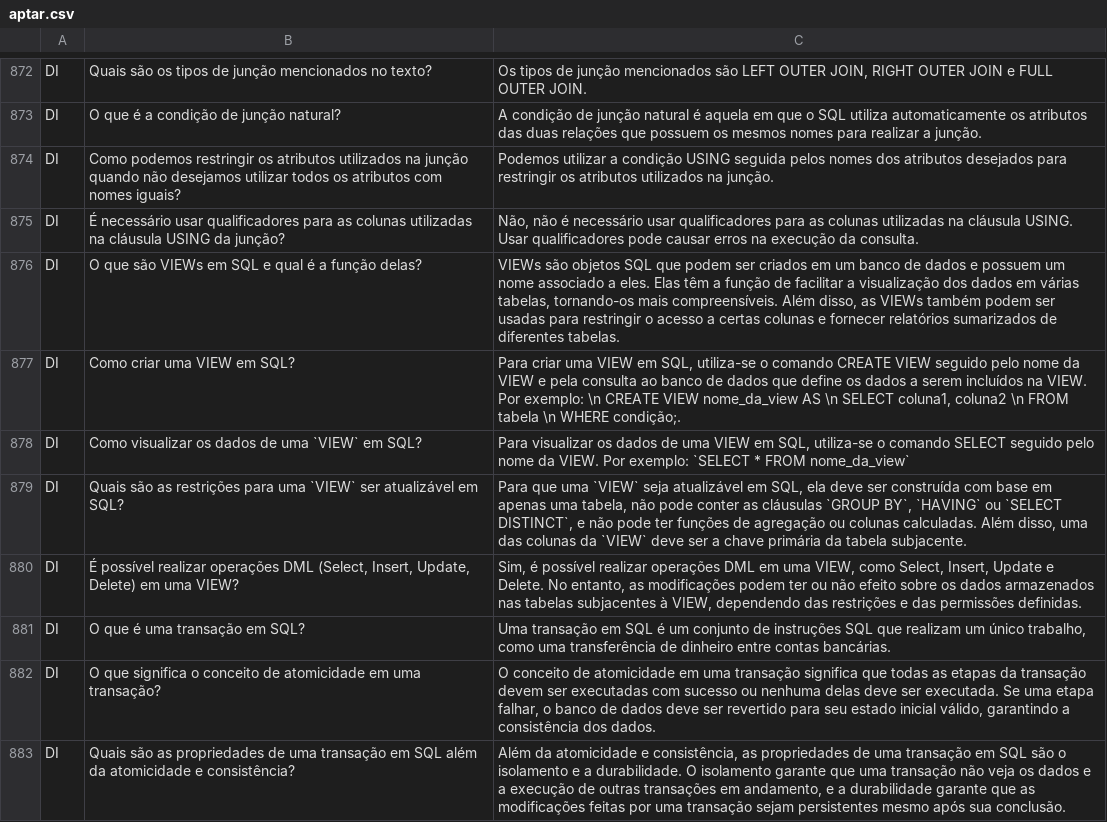
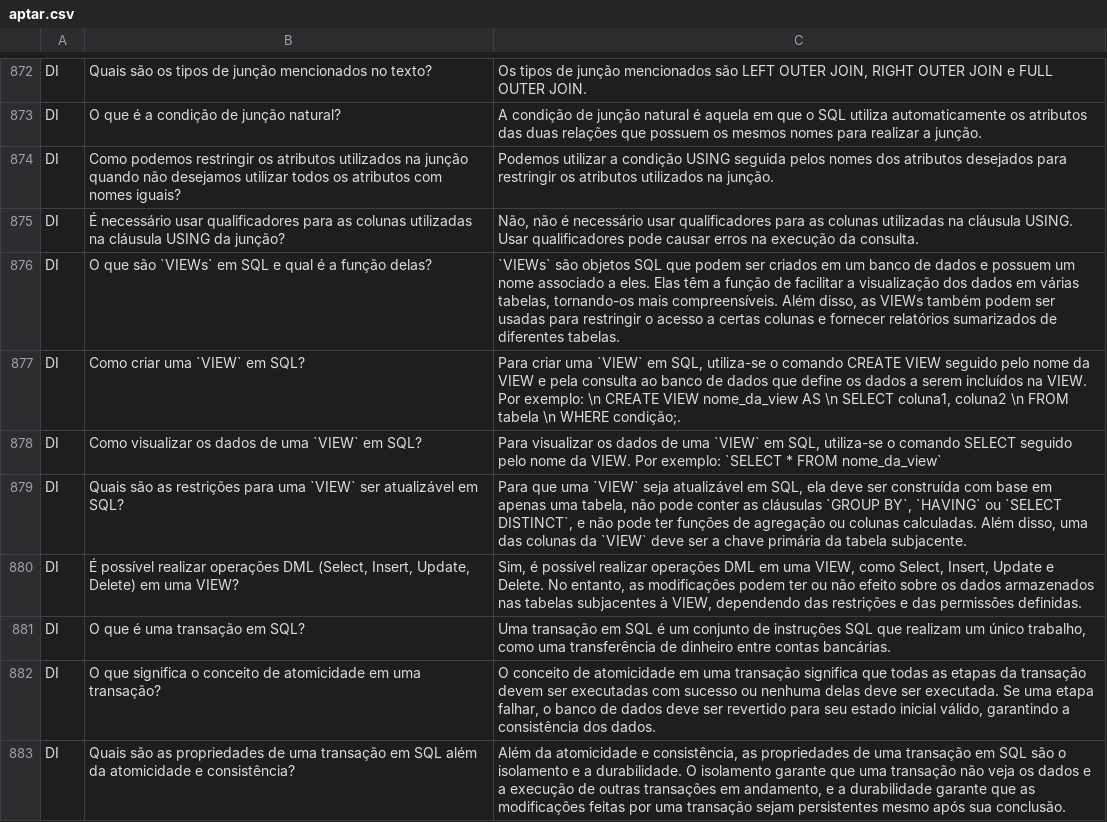
Before and after one commit to pointel-com-br/www.pointel, a CSV file: public/picard/aptar.csv, drawn as a sheet; only a part is shown, gaps mark what is left out.

Commit message:
updates

```diff
--- a/public/picard/aptar.csv
+++ b/public/picard/aptar.csv
@@ -875,5 +875,5 @@ DI,"Como podemos restringir os atributos utilizados na junção quando não dese
 DI,"É necessário usar qualificadores para as colunas utilizadas na cláusula USING da junção?","Não, não é necessário usar qualificadores para as colunas utilizadas na cláusula USING. Usar qualificadores pode causar erros na execução da consulta."
-DI,"O que são VIEWs em SQL e qual é a função delas?","VIEWs são objetos SQL que podem ser criados em um banco de dados e possuem um nome associado a eles. Elas têm a função de facilitar a visualização dos dados em várias tabelas, tornando-os mais compreensíveis. Além disso, as VIEWs também podem ser usadas para restringir o acesso a certas colunas e fornecer relatórios sumarizados de diferentes tabelas."
-DI,"Como criar uma VIEW em SQL?","Para criar uma VIEW em SQL, utiliza-se o comando CREATE VIEW seguido pelo nome da VIEW e pela consulta ao banco de dados que define os dados a serem incluídos na VIEW. Por exemplo: \n CREATE VIEW nome_da_view AS \n SELECT coluna1, coluna2 \n FROM tabela \n WHERE condição;."
-DI,"Como visualizar os dados de uma `VIEW` em SQL?","Para visualizar os dados de uma VIEW em SQL, utiliza-se o comando SELECT seguido pelo nome da VIEW. Por exemplo: `SELECT * FROM nome_da_view`"
+DI,"O que são `VIEWs` em SQL e qual é a função delas?","`VIEWs` são objetos SQL que podem ser criados em um banco de dados e possuem um nome associado a eles. Elas têm a função de facilitar a visualização dos dados em várias tabelas, tornando-os mais compreensíveis. Além disso, as VIEWs também podem ser usadas para restringir o acesso a certas colunas e fornecer relatórios sumarizados de diferentes tabelas."
+DI,"Como criar uma `VIEW` em SQL?","Para criar uma `VIEW` em SQL, utiliza-se o comando CREATE VIEW seguido pelo nome da VIEW e pela consulta ao banco de dados que define os dados a serem incluídos na VIEW. Por exemplo: \n CREATE VIEW nome_da_view AS \n SELECT coluna1, coluna2 \n FROM tabela \n WHERE condição;."
+DI,"Como visualizar os dados de uma `VIEW` em SQL?","Para visualizar os dados de uma `VIEW` em SQL, utiliza-se o comando SELECT seguido pelo nome da VIEW. Por exemplo: `SELECT * FROM nome_da_view`"
 DI,"Quais são as restrições para uma `VIEW` ser atualizável em SQL?","Para que uma `VIEW` seja atualizável em SQL, ela deve ser construída com base em apenas uma tabela, não pode conter as cláusulas `GROUP BY`, `HAVING` ou `SELECT DISTINCT`, e não pode ter funções de agregação ou colunas calculadas. Além disso, uma das colunas da `VIEW` deve ser a chave primária da tabela subjacente."
```
